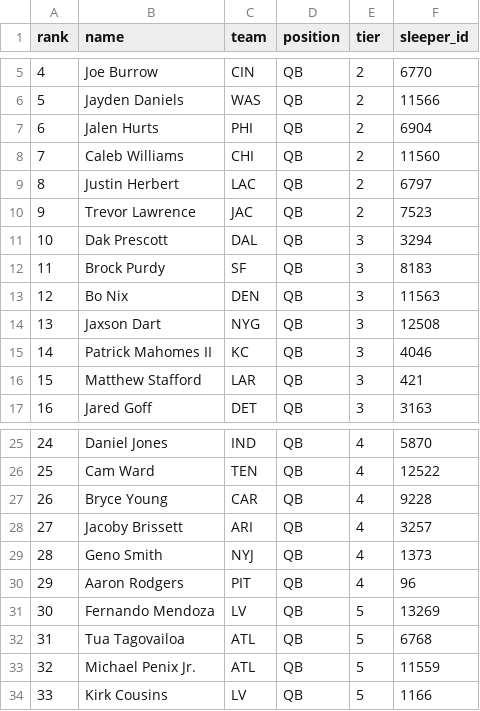
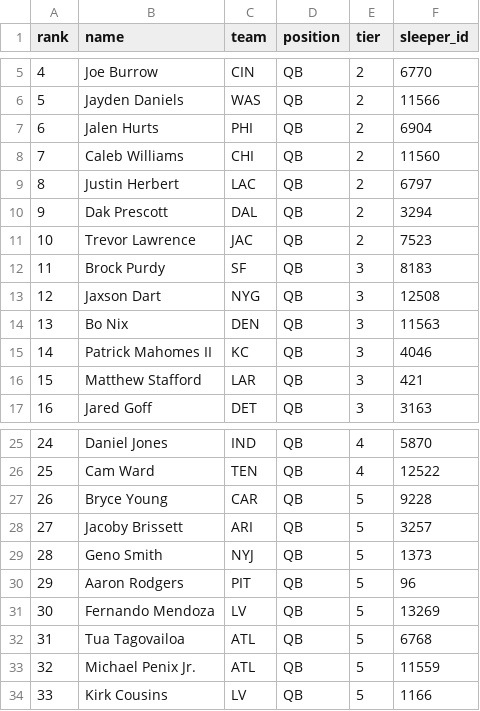
Before and after one commit to TomHeatwole/dbb, a CSV file: site/public/data/fantasypros_qb.csv, drawn as a sheet; only a part is shown, gaps mark what is left out; removed rows and columns are numbered as before the commit, all else as after; the diff covers the shown part only; the diff names each change by its address in the sheet, - before the commit and + after, or states it on an @@ line.

```diff
--- a/site/public/data/fantasypros_qb.csv
+++ b/site/public/data/fantasypros_qb.csv
+row 10: 9 | Dak Prescott | DAL | QB | 2 | 3294
@@ column A (rank) renumbered between rows 11 and 97 @@
-row 11: 10 | Dak Prescott | DAL | QB | 3 | 3294
@@ row 14 moved to row 13: 12 @@
-E27:E30 (tier): 4
+E27:E30 (tier): 5
```
Also changed, not shown: 8 added rows, 13 removed rows, 22 moved rows and 6 edited cells elsewhere in this file, site/public/data/fantasypros_ecr_half.csv, site/public/data/fantasypros_wr_std.csv, 19 other files.
